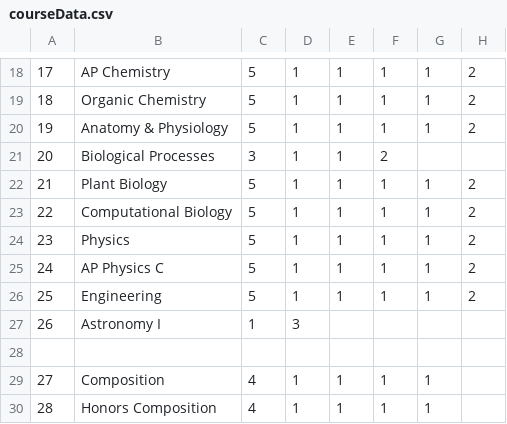
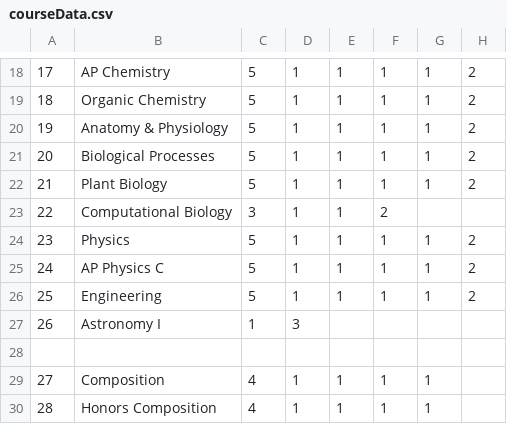
Before and after one commit to sadieiq694/schedule, a CSV file: data/courseData.csv, drawn as a sheet; only a part is shown, gaps mark what is left out.

```diff
--- a/data/courseData.csv
+++ b/data/courseData.csv
@@ -20,5 +20,5 @@
 19, Anatomy & Physiology, 5, 1, 1, 1, 1, 2
-20, Biological Processes, 3, 1, 1, 2
+20, Biological Processes, 5, 1, 1, 1, 1, 2
 21, Plant Biology, 5, 1, 1, 1, 1, 2
-22, Computational Biology, 5, 1, 1, 1, 1, 2
+22, Computational Biology, 3, 1, 1, 2
 23, Physics, 5, 1, 1, 1, 1, 2
```
Also changed, not shown: 1 other file.
